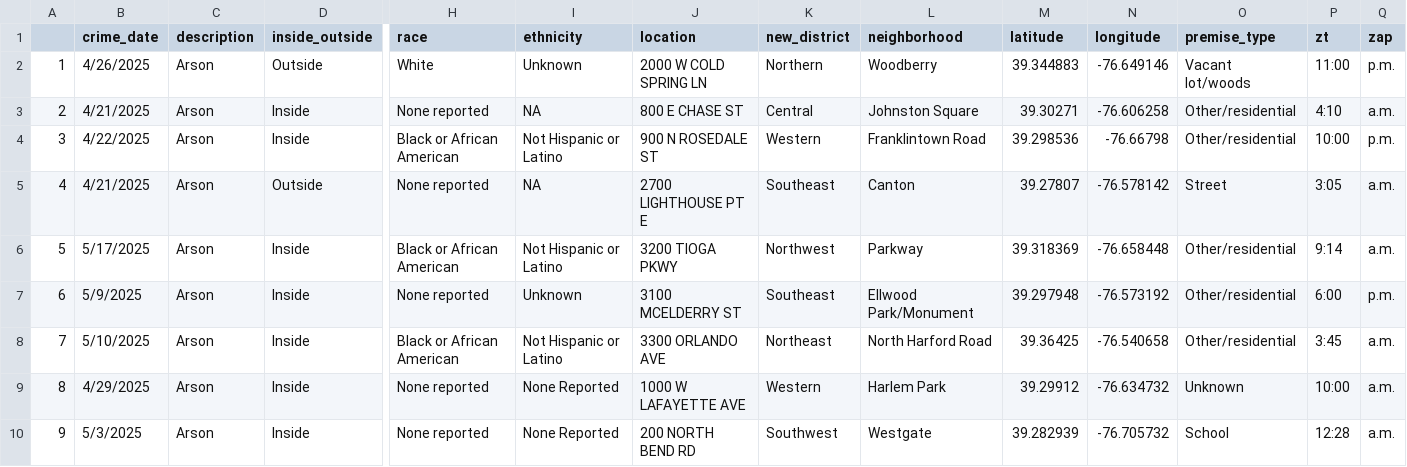
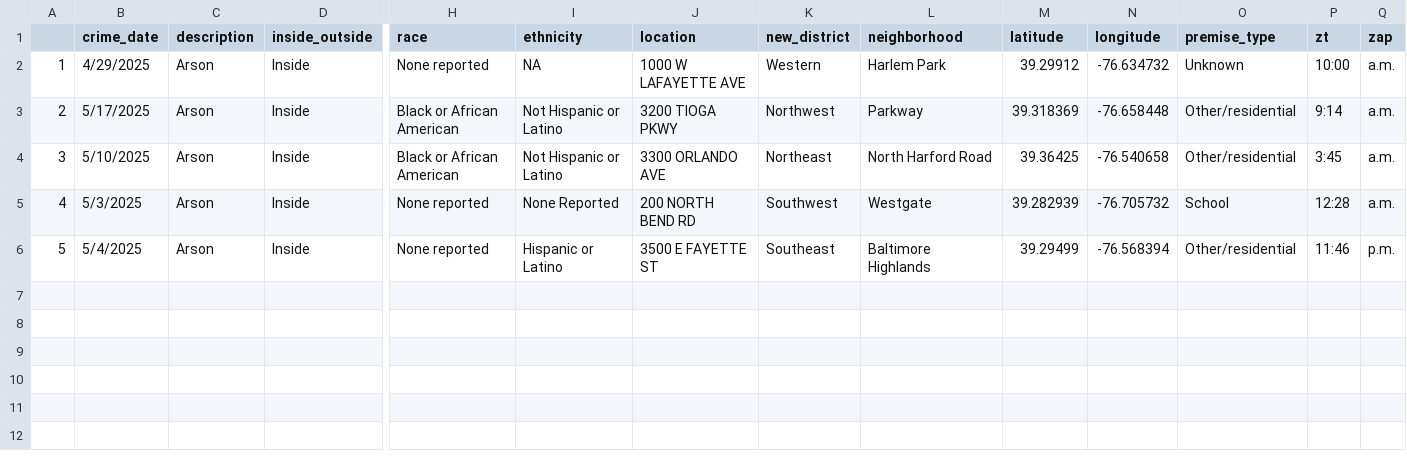
Before and after one commit to Baltimore-Sun/crime, a CSV file: Arson.csv, drawn as a sheet; only a part is shown, gaps mark what is left out; removed rows and columns are numbered as before the commit, all else as after; rows hold the shown columns only; the diff names each change by its address in the sheet, - before the commit and + after, or states it on an @@ line.

```diff
--- a/Arson.csv
+++ b/Arson.csv
-row 2: 1 | 4/26/2025 | Arson | Outside | White | Unknown | 2000 W COLD SPRING LN | Northern | Woodberry | 39.344883 | -76.649146 | Vacant lot/woods | 11:00 | p.m.
@@ column A renumbered between rows 2 and 5 @@
-B2 (crime_date): 4/21/2025
+B2 (crime_date): 4/29/2025
-J2 (location): 800 E CHASE ST
+J2 (location): 1000 W LAFAYETTE AVE
-K2 (new_district): Central
+K2 (new_district): Western
-L2 (neighborhood): Johnston Square
+L2 (neighborhood): Harlem Park
-M2 (latitude): 39.30271
+M2 (latitude): 39.29912
-N2 (longitude): -76.606258
+N2 (longitude): -76.634732
-O2 (premise_type): Other/residential
+O2 (premise_type): Unknown
-P2 (zt): 4:10
+P2 (zt): 10:00
-row 4: 3 | 4/22/2025 | Arson | Inside | Black or African American | Not Hispanic or Latino | 900 N ROSEDALE ST | Western | Franklintown Road | 39.298536 | -76.66798 | Other/residential | 10:00 | p.m.
-row 5: 4 | 4/21/2025 | Arson | Outside | None reported | NA | 2700 LIGHTHOUSE PT E | Southeast | Canton | 39.27807 | -76.578142 | Street | 3:05 | a.m.
-row 7: 6 | 5/9/2025 | Arson | Inside | None reported | Unknown | 3100 MCELDERRY ST | Southeast | Ellwood Park/Monument | 39.297948 | -76.573192 | Other/residential | 6:00 | p.m.
-row 9: 8 | 4/29/2025 | Arson | Inside | None reported | None Reported | 1000 W LAFAYETTE AVE | Western | Harlem Park | 39.29912 | -76.634732 | Unknown | 10:00 | a.m.
+row 6: 5 | 5/4/2025 | Arson | Inside | None reported | Hispanic or Latino | 3500 E FAYETTE ST | Southeast | Baltimore Highlands | 39.29499 | -76.568394 | Other/residential | 11:46 | p.m.
```
Also changed, not shown: Auto theft.csv, Burglary.csv, 10 other files.
